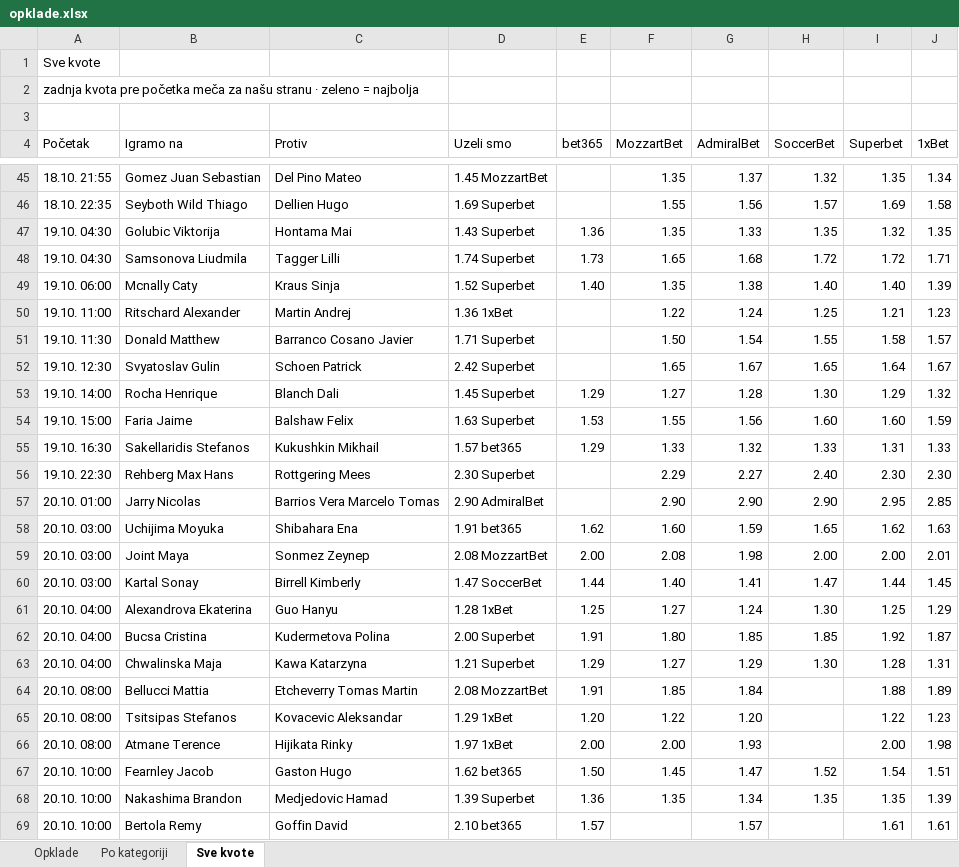
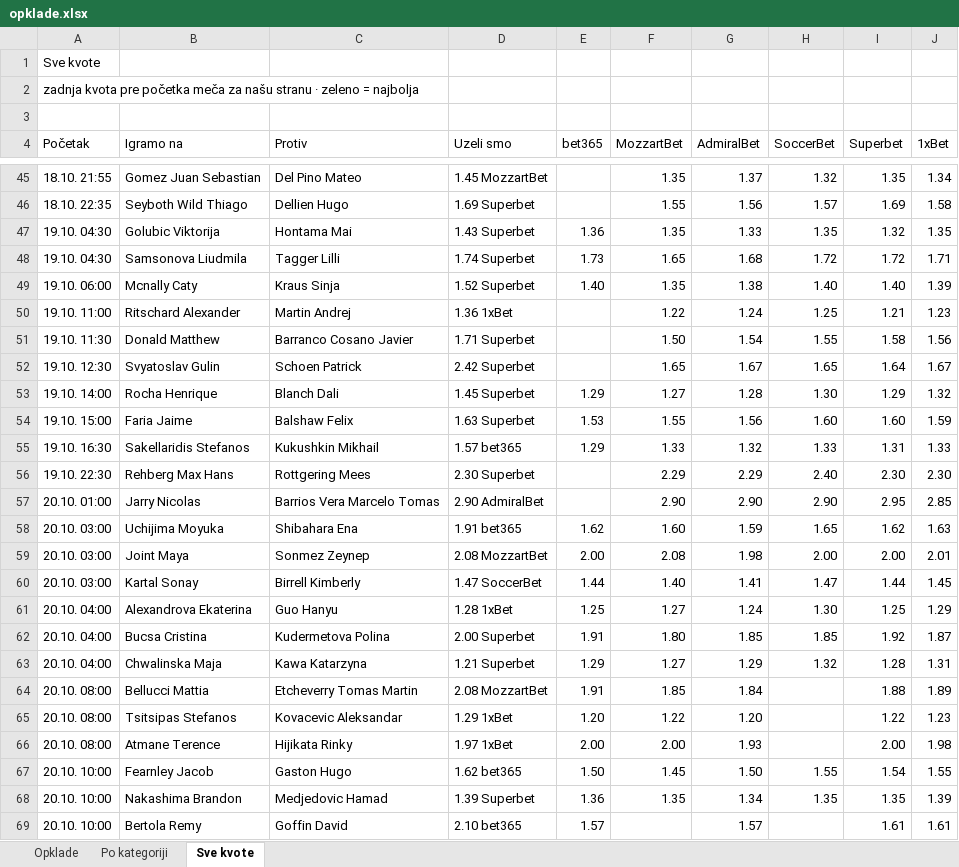
Before and after one commit to andreja69420/pantasocial, an Excel workbook: research/tennis-ml/paper/opklade.xlsx, sheet Sve kvote, drawn as a sheet; only a part is shown, gaps mark what is left out; values as stored, in another font and other column widths than the file's, no cell formats; the diff names each change by its address in the sheet, - before the commit and + after, or states it on an @@ line.

```diff
--- a/research/tennis-ml/paper/opklade.xlsx (sheet Sve kvote)
+++ b/research/tennis-ml/paper/opklade.xlsx (sheet Sve kvote)
-J51 (1xBet): 1.57
+J51 (1xBet): 1.56
-G56 (AdmiralBet): 2.27
+G56 (AdmiralBet): 2.29
-H63 (SoccerBet): 1.30
+H63 (SoccerBet): 1.32
-G67 (AdmiralBet): 1.47
+G67 (AdmiralBet): 1.50
-H67 (SoccerBet): 1.52
+H67 (SoccerBet): 1.55
-J67 (1xBet): 1.51
+J67 (1xBet): 1.55
```
Also changed, not shown: sheet Opklade, cell formats, 2 other files.
